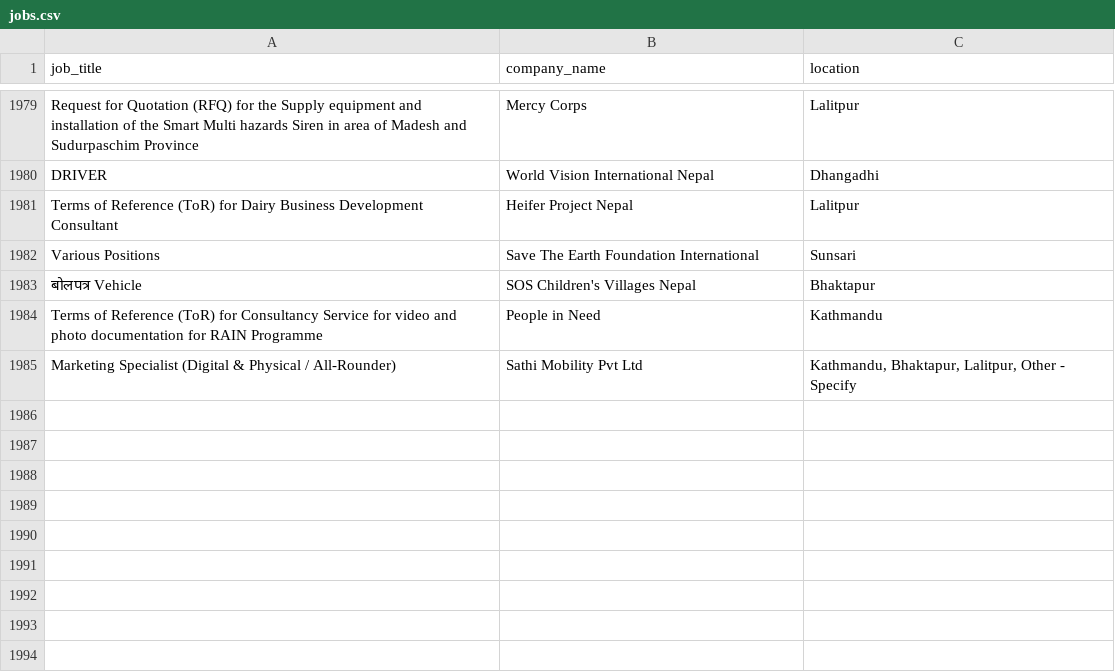
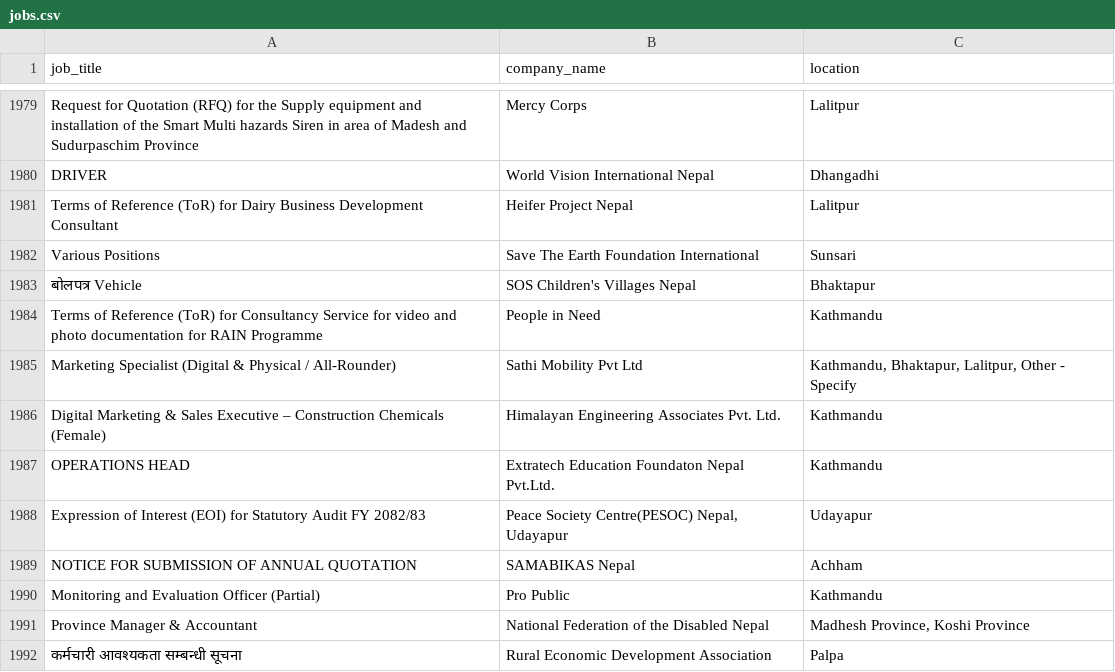
Before and after one commit to Hemkant04/job-scraper, a CSV file: data/jobs.csv, drawn as a sheet; only a part is shown, gaps mark what is left out; the diff names each change by its address in the sheet, - before the commit and + after, or states it on an @@ line.

```diff
--- a/data/jobs.csv
+++ b/data/jobs.csv
+row 1986: Digital Marketing & Sales Executive – Construction Chemicals (Female) | Himalayan Engineering Associates Pvt. Ltd. | Kathmandu
+row 1987: OPERATIONS HEAD | Extratech Education Foundaton Nepal Pvt.Ltd. | Kathmandu
+row 1988: Expression of Interest (EOI) for Statutory Audit FY 2082/83 | Peace Society Centre(PESOC) Nepal, Udayapur | Udayapur
+row 1989: NOTICE FOR SUBMISSION OF ANNUAL QUOTATION | SAMABIKAS Nepal | Achham
+row 1990: Monitoring and Evaluation Officer (Partial) | Pro Public | Kathmandu
+row 1991: Province Manager & Accountant | National Federation of the Disabled Nepal | Madhesh Province, Koshi Province
+row 1992: कर्मचारी आवश्यकता सम्बन्धी सूचना | Rural Economic Development Association | Palpa
```
Also changed, not shown: 1 other file.
